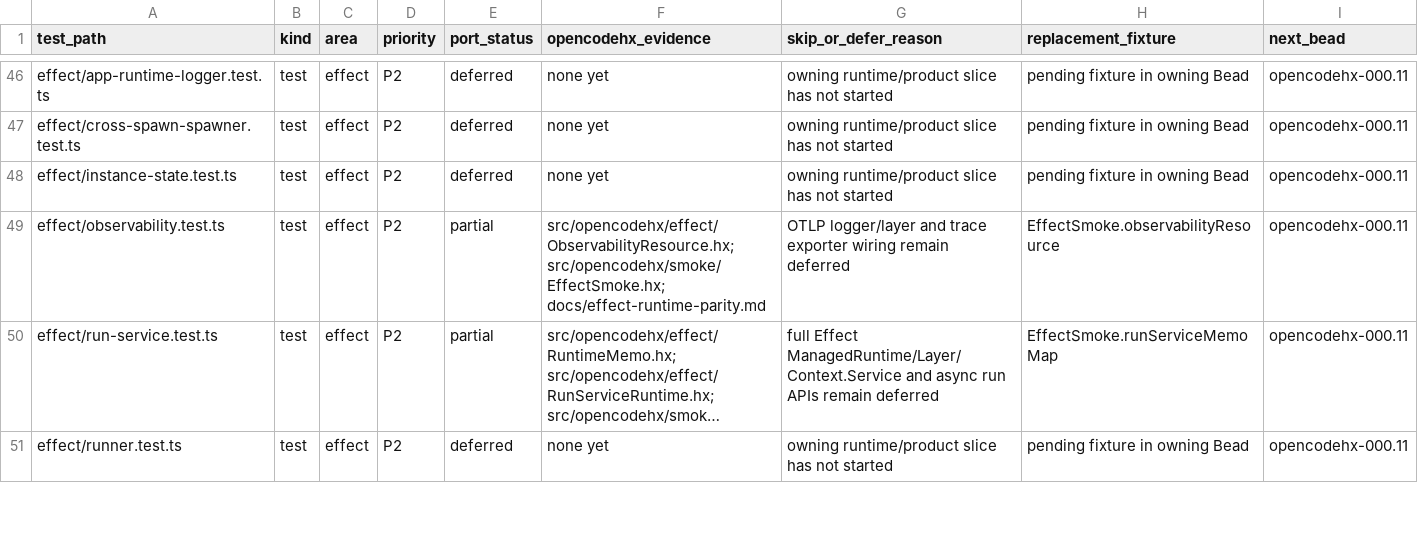
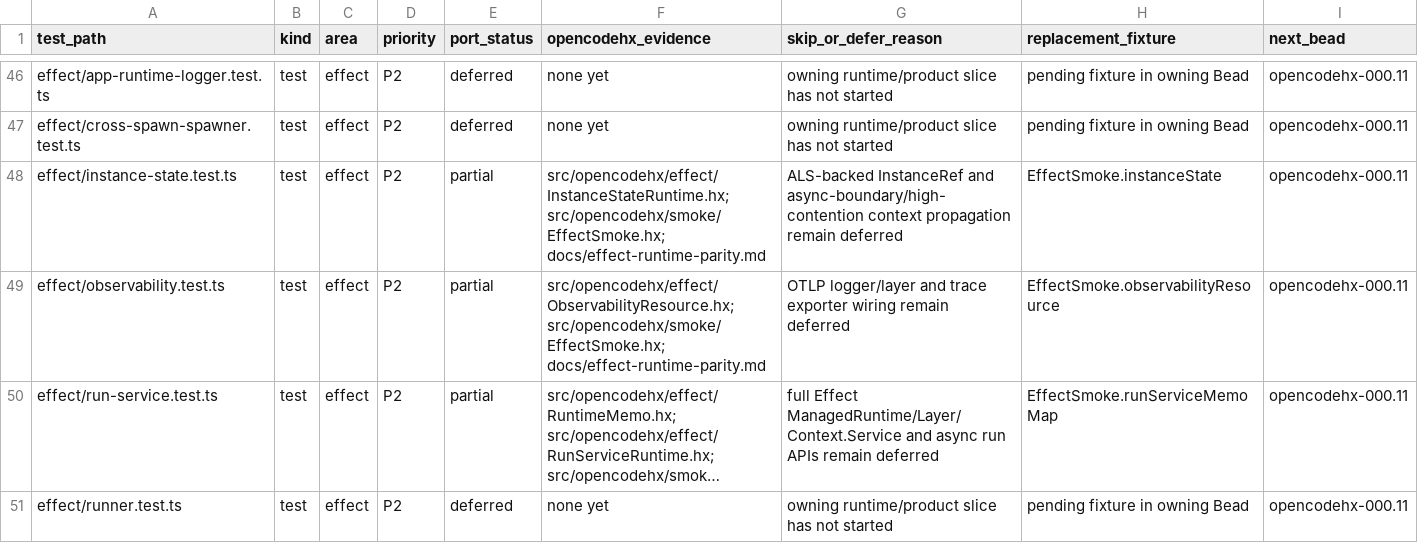
Before and after one commit to fullofcaffeine/opencodehx, a CSV file: reference/opencode-test-port-matrix.csv, drawn as a sheet; only a part is shown, gaps mark what is left out; long unchanged cells end in ….

Commit message:
test: add instance state parity evidence

```diff
--- a/reference/opencode-test-port-matrix.csv
+++ b/reference/opencode-test-port-matrix.csv
@@ -47,3 +47,3 @@ effect/app-runtime-logger.test.ts,test,effect,P2,deferred,none yet,owning runtim
 effect/cross-spawn-spawner.test.ts,test,effect,P2,deferred,none yet,owning runtime/product slice has not started,pending fixture in owning Bead,opencodehx-000.11
-effect/instance-state.test.ts,test,effect,P2,deferred,none yet,owning runtime/product slice has not started,pending fixture in owning Bead,opencodehx-000.11
+effect/instance-state.test.ts,test,effect,P2,partial,src/opencodehx/effect/InstanceStateRuntime.hx; src/opencodehx/smoke/EffectSmoke.hx; docs/effect-runtime-parity.md,ALS-backed InstanceRef and async-boundary/high-contention context propagation remain deferred,EffectSmoke.instanceState,opencodehx-000.11
 effect/observability.test.ts,test,effect,P2,partial,src/opencodehx/effect/ObservabilityResource.hx; src/opencodehx/smoke/EffectSmoke.hx; docs/effect-runtime-parity.md,OTLP logger/layer and trace exporter wiring remain deferred,EffectSmoke.observabilityResource,opencodehx-000.11
```
Also changed, not shown: 9 other files.
